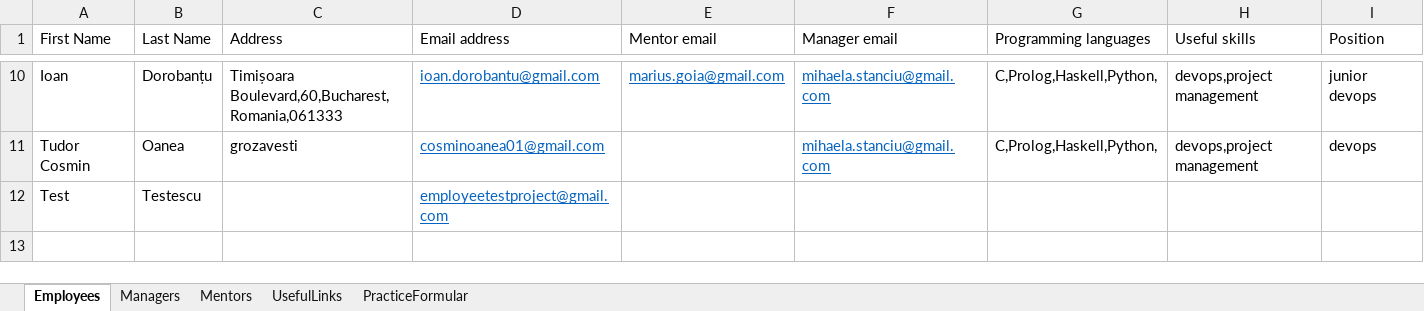
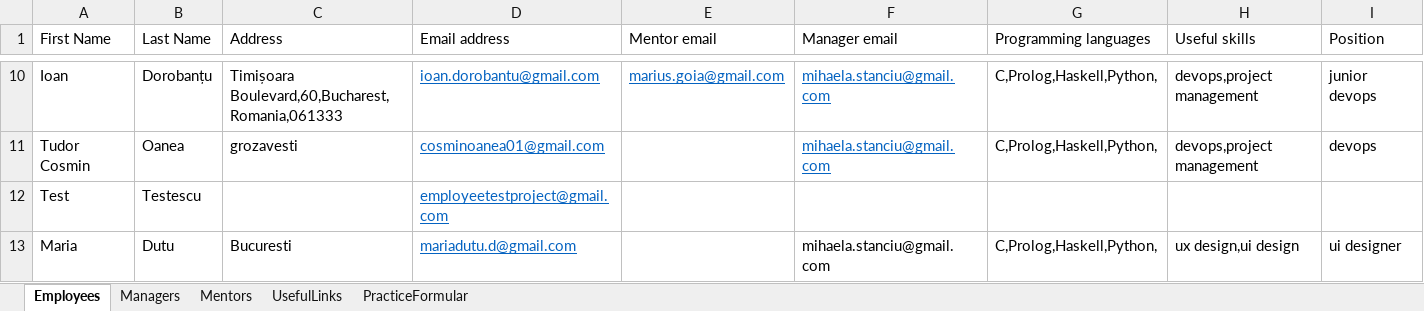
Before and after one commit to inginerie-software-22-23/MetaMarian, an Excel workbook: Data/Input/EmployeesInformations.xlsx, sheet Employees, drawn as a sheet; only a part is shown, gaps mark what is left out; values as stored, in another font and other column widths than the file's, no borders; the diff names each change by its address in the sheet, - before the commit and + after, or states it on an @@ line.

```diff
--- a/Data/Input/EmployeesInformations.xlsx (sheet Employees)
+++ b/Data/Input/EmployeesInformations.xlsx (sheet Employees)
+row 13: Maria | Dutu | Bucuresti | mariadutu.d@gmail.com |  | mihaela.stanciu@gmail.com | C,Prolog,Haskell,Python, | ux design,ui design | ui designer
```
Also changed, not shown: 6 other files.
